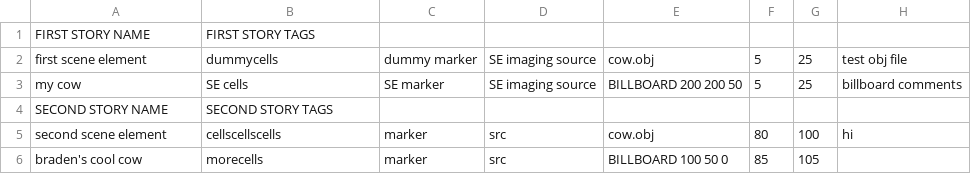
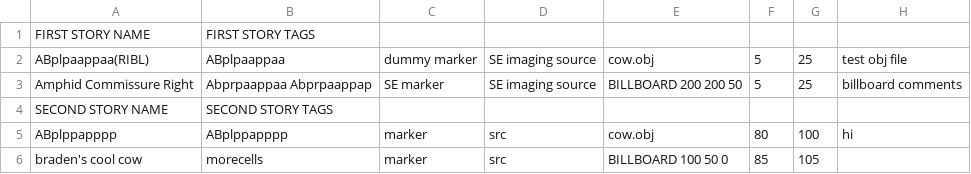
Before and after one commit to tangydoris/WormGUIDES, a CSV file: src/wormguides/model/story_file/StoryListConfig.csv, drawn as a sheet.

```diff
--- a/src/wormguides/model/story_file/StoryListConfig.csv
+++ b/src/wormguides/model/story_file/StoryListConfig.csv
@@ -1,6 +1,6 @@
 FIRST STORY NAME,FIRST STORY TAGS,,,,,,
-first scene element,dummycells,dummy marker,SE imaging source,cow.obj,5,25,test obj file
-my cow,SE cells,SE marker,SE imaging source,BILLBOARD 200 200 50,5,25,billboard comments
+ABplpaappaa(RIBL),ABplpaappaa,dummy marker,SE imaging source,cow.obj,5,25,test obj file
+Amphid Commissure Right,Abprpaappaa Abprpaappap,SE marker,SE imaging source,BILLBOARD 200 200 50,5,25,billboard comments
 SECOND STORY NAME,SECOND STORY TAGS,,,,,,
-second scene element,cellscellscells,marker,src,cow.obj,80,100,hi
+ABplppapppp,ABplppapppp,marker,src,cow.obj,80,100,hi
 braden's cool cow,morecells,marker,src,BILLBOARD 100 50 0,85,105,
```
Also changed, not shown: src/wormguides/model/shapes_file/CellShapesConfig.csv, 5 other files.
